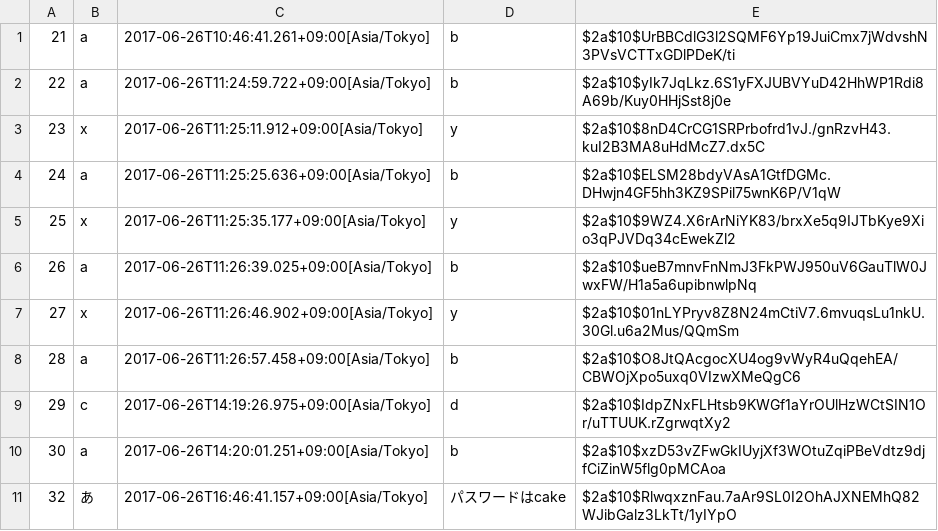
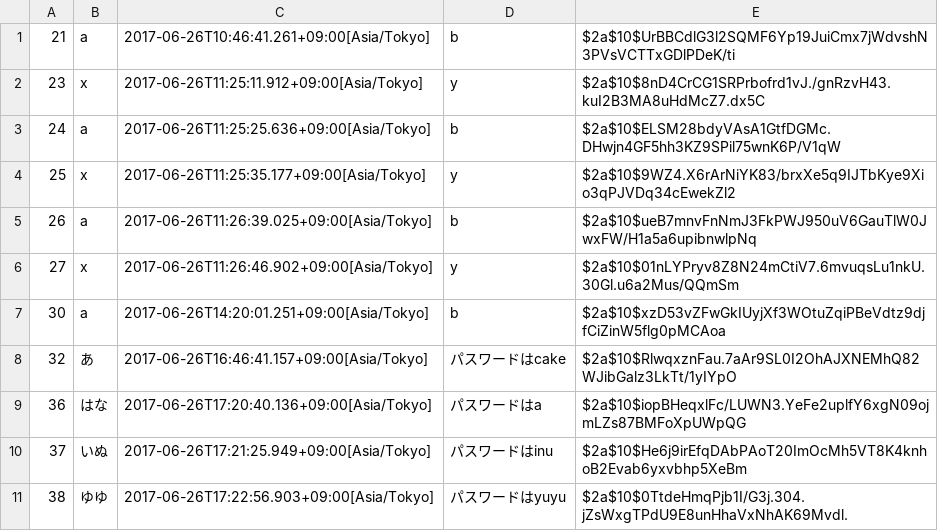
Before and after one commit to sakura818/write-http-server-01, a CSV file: src/main/resources/SaveBoard.csv, drawn as a sheet; removed rows and columns are numbered as before the commit, all else as after; the diff names each change by its address in the sheet, - before the commit and + after, or states it on an @@ line.

```diff
--- a/src/main/resources/SaveBoard.csv
+++ b/src/main/resources/SaveBoard.csv
-row 2: 22 | a | 2017-06-26T11:24:59.722+09:00[Asia/Tokyo] | b | $2a$10$yIk7JqLkz.6S1yFXJUBVYuD42HhWP1Rdi8A69b/Kuy0HHjSst8j0e
-row 8: 28 | a | 2017-06-26T11:26:57.458+09:00[Asia/Tokyo] | b | $2a$10$O8JtQAcgocXU4og9vWyR4uQqehEA/CBWOjXpo5uxq0VIzwXMeQgC6
-row 9: 29 | c | 2017-06-26T14:19:26.975+09:00[Asia/Tokyo] | d | $2a$10$IdpZNxFLHtsb9KWGf1aYrOUlHzWCtSIN1Or/uTTUUK.rZgrwqtXy2
+row 9: 36 | はな | 2017-06-26T17:20:40.136+09:00[Asia/Tokyo] | パスワードはa | $2a$10$iopBHeqxlFc/LUWN3.YeFe2uplfY6xgN09ojmLZs87BMFoXpUWpQG
+row 10: 37 | いぬ | 2017-06-26T17:21:25.949+09:00[Asia/Tokyo] | パスワードはinu | $2a$10$He6j9irEfqDAbPAoT20ImOcMh5VT8K4knhoB2Evab6yxvbhp5XeBm
+row 11: 38 | ゆゆ | 2017-06-26T17:22:56.903+09:00[Asia/Tokyo] | パスワードはyuyu | $2a$10$0TtdeHmqPjb1I/G3j.304.jZsWxgTPdU9E8unHhaVxNhAK69Mvdl.
```
Also changed, not shown: 2 other files.
